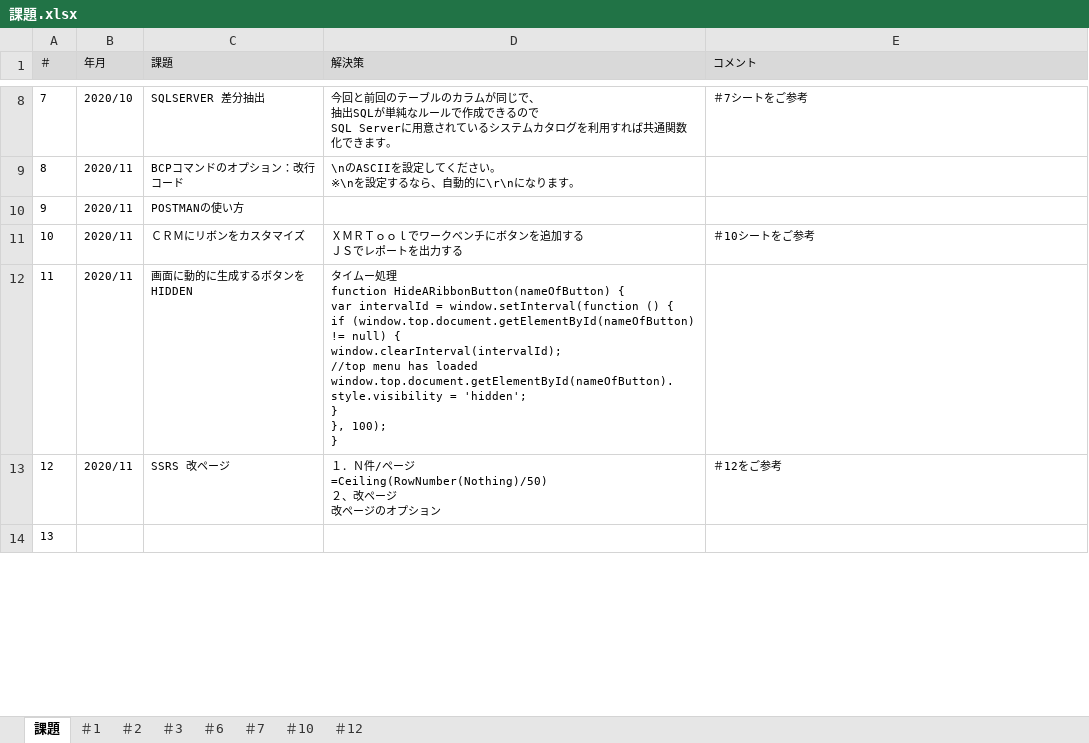
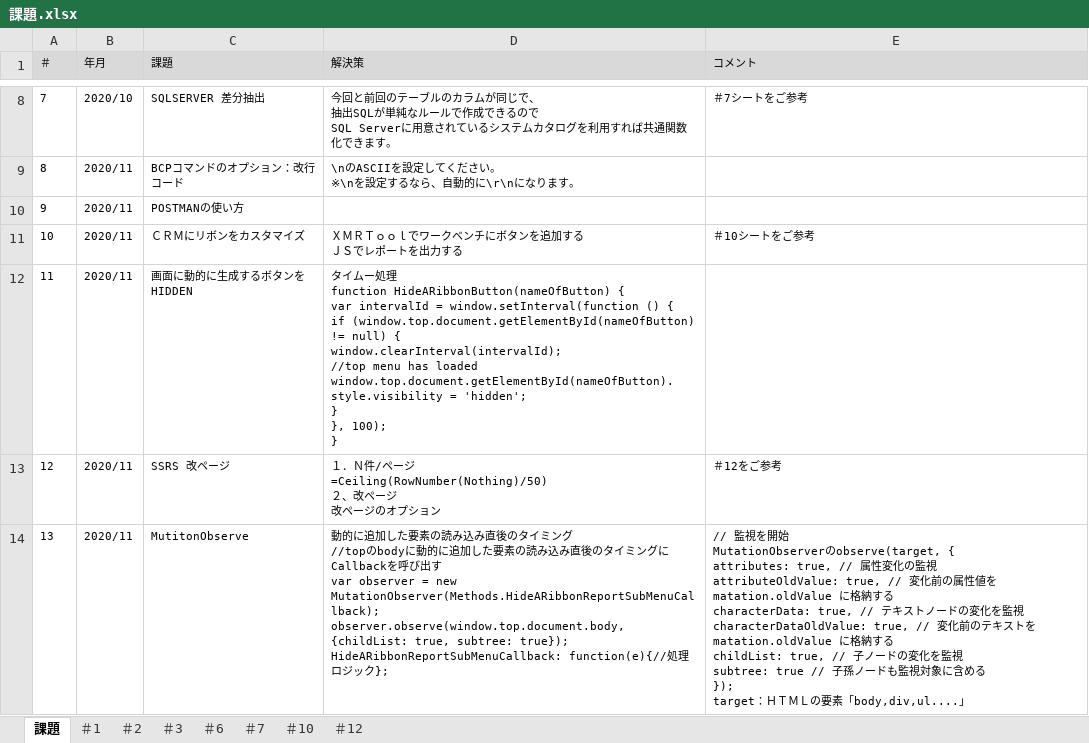
Before and after one commit to zhangwei5255/-, an Excel workbook: QA/課題.xlsx, sheet 課題, drawn as a sheet; only a part is shown, gaps mark what is left out; values as stored, in another font and other column widths than the file's, no borders; ↵ is a line break in a cell; the diff covers the shown part only; the diff names each change by its address in the sheet, - before the commit and + after, or states it on an @@ line.

Commit message:
up

```diff
--- a/QA/課題.xlsx (sheet 課題)
+++ b/QA/課題.xlsx (sheet 課題)
-B14 (年月): (empty)
+B14 (年月): 2020/11
-C14 (課題): (empty)
+C14 (課題): MutitonObserve
-D14 (解決策): (empty)
+D14 (解決策): 動的に追加した要素の読み込み直後のタイミング ↵ //topのbodyに動的に追加した要素の読み込み直後のタイミングにCallbackを呼び出す ↵ var observer = new MutationObserver(Methods.HideARibbonReportSubMenuCallback); ↵ observer.observe(window.top.document.body, {childList: true, subtree: true}); ↵ HideARibbonReportSubMenuCallback: function(e){//処理ロジック};
-E14 (コメント): (empty)
+E14 (コメント): // 監視を開始 ↵ MutationObserverのobserve(target, { ↵ attributes: true, // 属性変化の監視 ↵ attributeOldValue: true, // 変化前の属性値を matation.oldValue に格納する ↵ characterData: true, // テキストノードの変化を監視 ↵ characterDataOldValue: true, // 変化前のテキストを matation.oldValue に格納する ↵ childList: true, // 子ノードの変化を監視 ↵ subtree: true // 子孫ノードも監視対象に含める ↵ }); ↵ target：ＨＴＭＬの要素「body,div,ul....」
```
Also changed, not shown: 4 edited cells elsewhere in this sheet.
